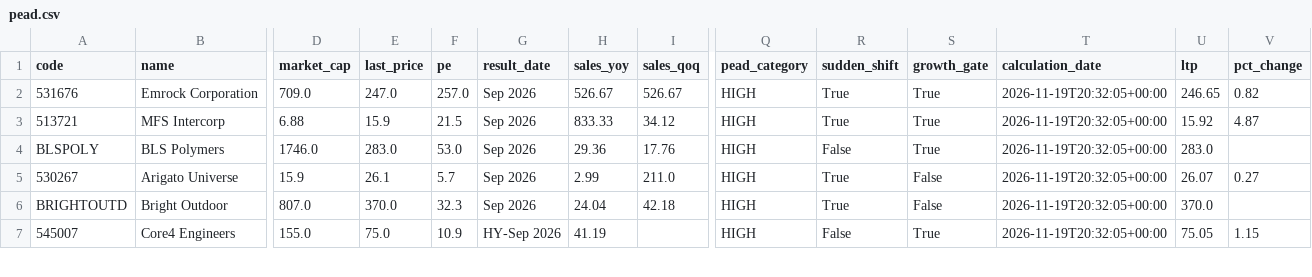
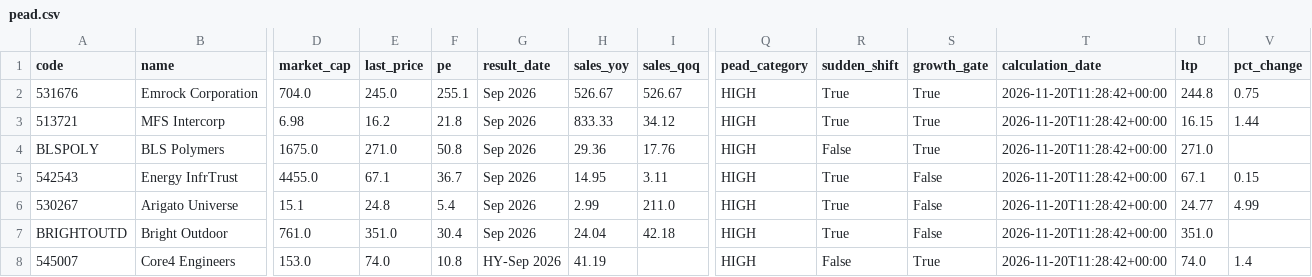
Before and after one commit to anki1007/scanX, a CSV file: docs/data/pead.csv, drawn as a sheet; only a part is shown, gaps mark what is left out; addresses are those after the commit; rows hold the shown columns only; the diff covers the shown part only; the diff names each change by its address in the sheet, - before the commit and + after, or states it on an @@ line.

```diff
--- a/docs/data/pead.csv
+++ b/docs/data/pead.csv
-D2 (market_cap): 709.0
+D2 (market_cap): 704.0
-E2 (last_price): 247.0
+E2 (last_price): 245.0
-F2 (pe): 257.0
+F2 (pe): 255.1
-T2:T4 (calculation_date): 2026-11-19T20:32:05+00:00
+T2:T4 (calculation_date): 2026-11-20T11:28:42+00:00
-U2 (ltp): 246.65
+U2 (ltp): 244.8
-V2 (pct_change): 0.82
+V2 (pct_change): 0.75
-D3 (market_cap): 6.88
+D3 (market_cap): 6.98
-E3 (last_price): 15.9
+E3 (last_price): 16.2
-F3 (pe): 21.5
+F3 (pe): 21.8
-U3 (ltp): 15.92
+U3 (ltp): 16.15
-V3 (pct_change): 4.87
+V3 (pct_change): 1.44
-D4 (market_cap): 1746.0
+D4 (market_cap): 1675.0
-E4 (last_price): 283.0
+E4 (last_price): 271.0
-F4 (pe): 53.0
+F4 (pe): 50.8
-U4 (ltp): 283.0
+U4 (ltp): 271.0
+row 5: 542543 | Energy InfrTrust | 4455.0 | 67.1 | 36.7 | Sep 2026 | 14.95 | 3.11 | HIGH | True | False | 2026-11-20T11:28:42+00:00 | 67.1 | 0.15
-D6 (market_cap): 15.9
+D6 (market_cap): 15.1
-E6 (last_price): 26.1
+E6 (last_price): 24.8
-F6 (pe): 5.7
+F6 (pe): 5.4
-T6:T8 (calculation_date): 2026-11-19T20:32:05+00:00
+T6:T8 (calculation_date): 2026-11-20T11:28:42+00:00
-U6 (ltp): 26.07
+U6 (ltp): 24.77
-V6 (pct_change): 0.27
+V6 (pct_change): 4.99
-D7 (market_cap): 807.0
+D7 (market_cap): 761.0
-E7 (last_price): 370.0
+E7 (last_price): 351.0
-F7 (pe): 32.3
+F7 (pe): 30.4
-U7 (ltp): 370.0
+U7 (ltp): 351.0
-D8 (market_cap): 155.0
+D8 (market_cap): 153.0
-E8 (last_price): 75.0
+E8 (last_price): 74.0
-F8 (pe): 10.9
+F8 (pe): 10.8
-U8 (ltp): 75.05
+U8 (ltp): 74.0
-V8 (pct_change): 1.15
+V8 (pct_change): 1.4
```
Also changed, not shown: 1 added row, 2 removed rows and 65 edited cells elsewhere in this file, 17 other files.
